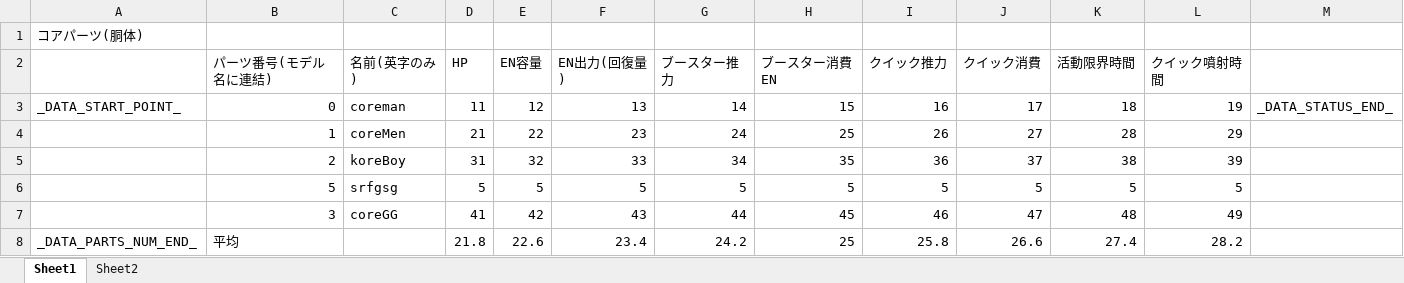
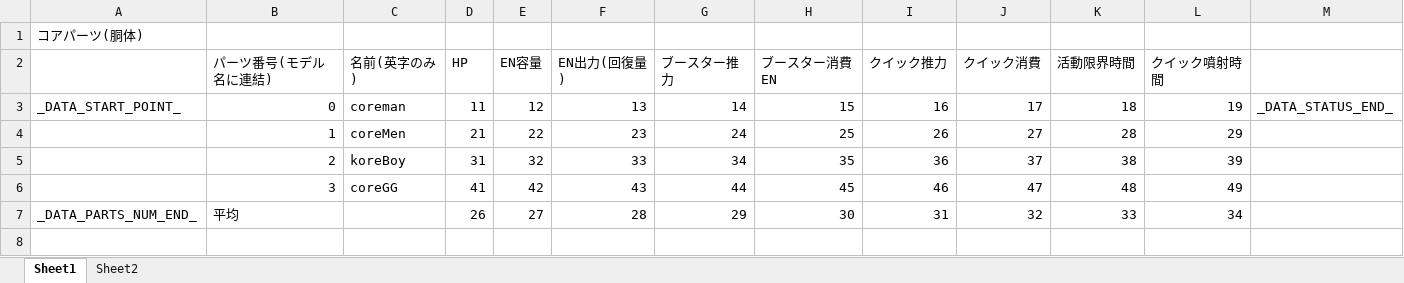
Before and after one commit to Tone2387/ShiningRoadProject, an Excel workbook: ShiningRoadProject/Data/RoboParts/Core/RoboPartsData.xlsm, sheet Sheet1, drawn as a sheet; values as stored, in another font and other column widths than the file's, no borders; charts and pictures and table styles not drawn; removed rows and columns are numbered as before the commit, all else as after; the diff names each change by its address in the sheet, - before the commit and + after, or states it on an @@ line.

```diff
--- a/ShiningRoadProject/Data/RoboParts/Core/RoboPartsData.xlsm (sheet Sheet1)
+++ b/ShiningRoadProject/Data/RoboParts/Core/RoboPartsData.xlsm (sheet Sheet1)
-row 6:  | 5 | srfgsg | 5 | 5 | 5 | 5 | 5 | 5 | 5 | 5 | 5
-D7 (HP): 21.8
+D7 (HP): 26
-E7 (EN容量): 22.6
+E7 (EN容量): 27
-F7 (EN出力(回復量)): 23.4
+F7 (EN出力(回復量)): 28
-G7 (ブースター推力): 24.2
+G7 (ブースター推力): 29
-H7 (ブースター消費EN): 25
+H7 (ブースター消費EN): 30
-I7 (クイック推力): 25.8
+I7 (クイック推力): 31
-J7 (クイック消費): 26.6
+J7 (クイック消費): 32
-K7 (活動限界時間): 27.4
+K7 (活動限界時間): 33
-L7 (クイック噴射時間): 28.2
+L7 (クイック噴射時間): 34
```
Also changed, not shown: charts or pictures, 13 other files.
